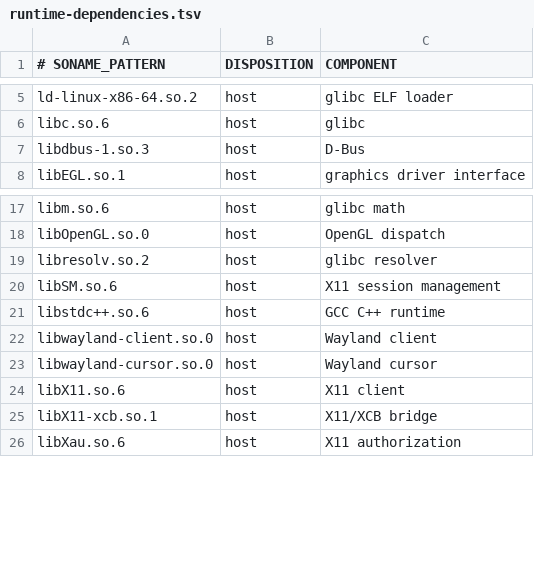
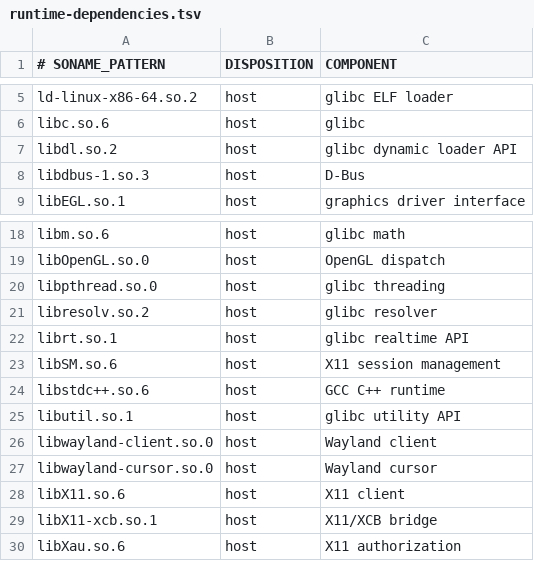
Before and after one commit to simosako/ejquick, a TSV file: packaging/linux/runtime-dependencies.tsv, drawn as a sheet; only a part is shown, gaps mark what is left out; the diff names each change by its address in the sheet, - before the commit and + after, or states it on an @@ line.

Commit message:
ci: classify glibc compatibility libraries

```diff
--- a/packaging/linux/runtime-dependencies.tsv
+++ b/packaging/linux/runtime-dependencies.tsv
+row 7: libdl.so.2 | host | glibc dynamic loader API
+row 20: libpthread.so.0 | host | glibc threading
+row 22: librt.so.1 | host | glibc realtime API
+row 25: libutil.so.1 | host | glibc utility API
```
